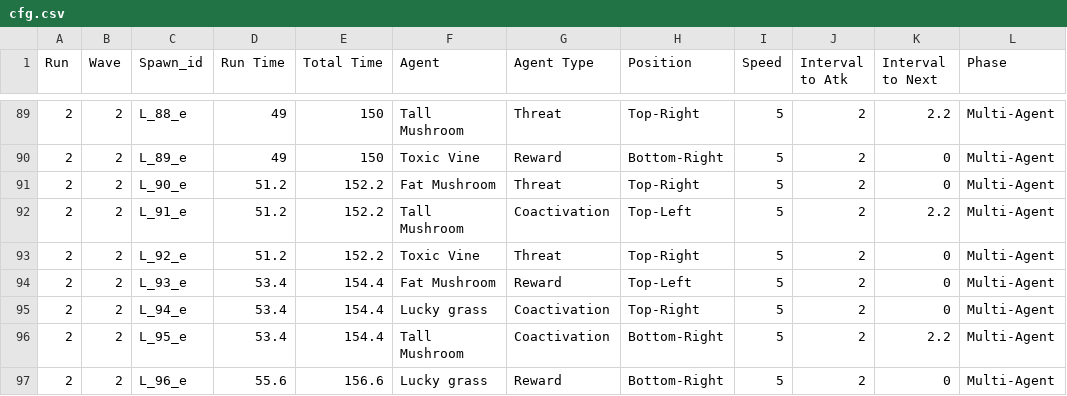
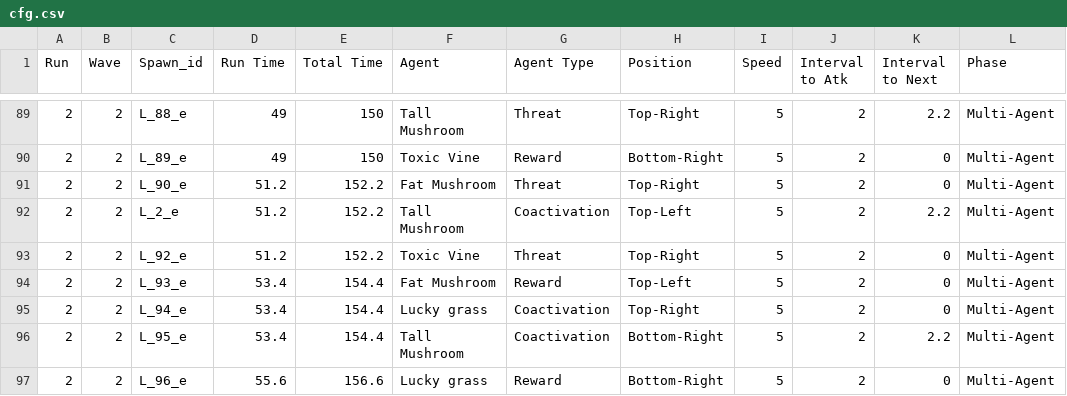
Before and after one commit to five-wood/Miner, a CSV file: Assets/cfg.csv, drawn as a sheet; only a part is shown, gaps mark what is left out; the diff names each change by its address in the sheet, - before the commit and + after, or states it on an @@ line.

```diff
--- a/Assets/cfg.csv
+++ b/Assets/cfg.csv
-C92 (Spawn_id): L_91_e
+C92 (Spawn_id): L_2_e
```
